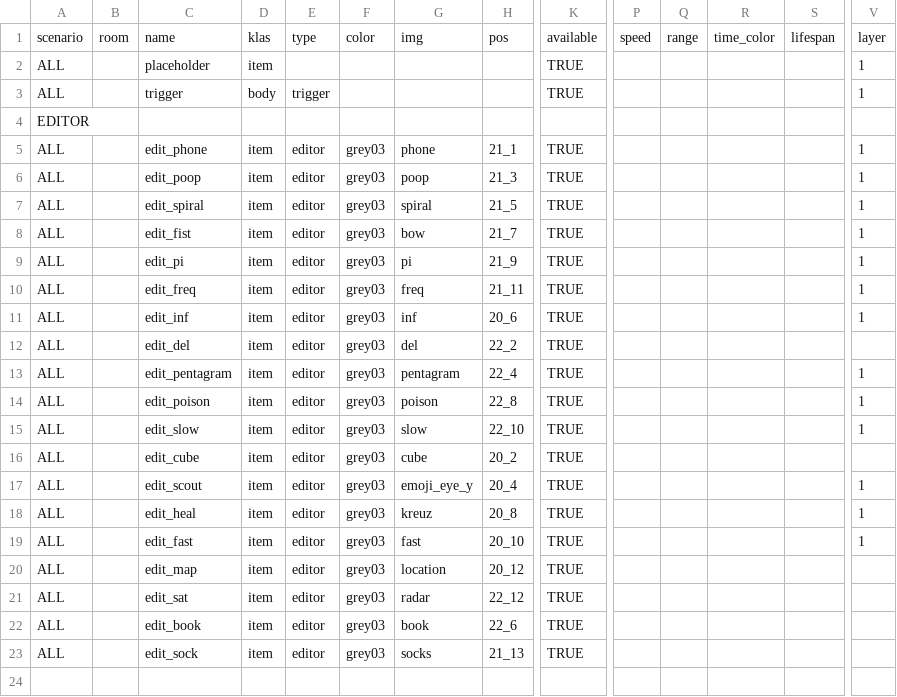
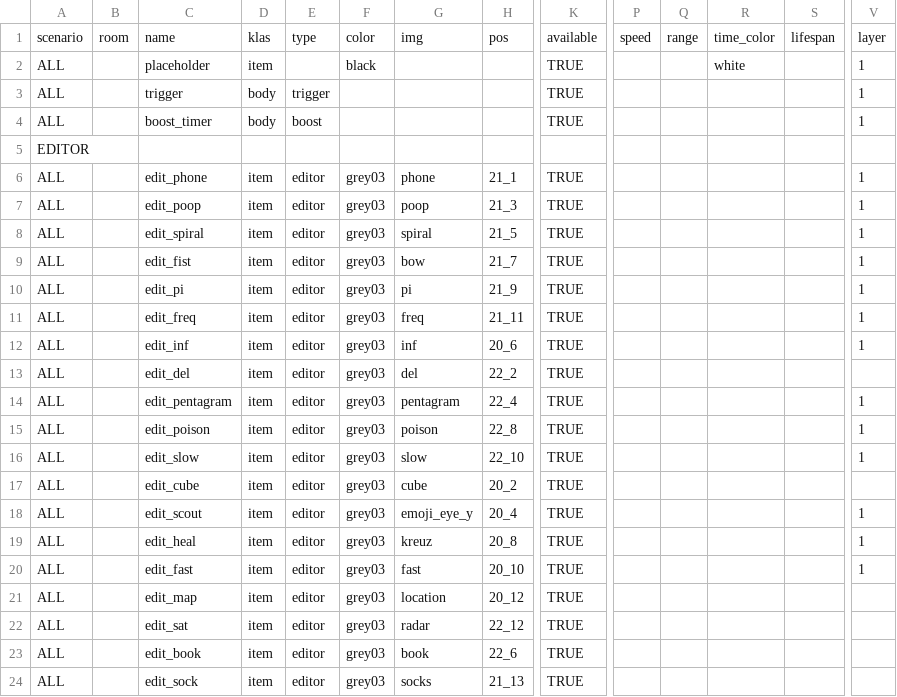
Before and after one commit to dimch0/circles, a CSV file: data/all/all.csv, drawn as a sheet; only a part is shown, gaps mark what is left out; rows hold the shown columns only; the diff names each change by its address in the sheet, - before the commit and + after, or states it on an @@ line.

Commit message:
initial boost introduced

```diff
--- a/data/all/all.csv
+++ b/data/all/all.csv
-F2: (empty)
+F2: black
-R2: (empty)
+R2: white
+row 4: ALL |  | boost_timer | body | boost |  |  |  | TRUE |  |  |  |  | 1
```
Also changed, not shown: data/scenario_01/scenario_01.csv, 7 other files.
